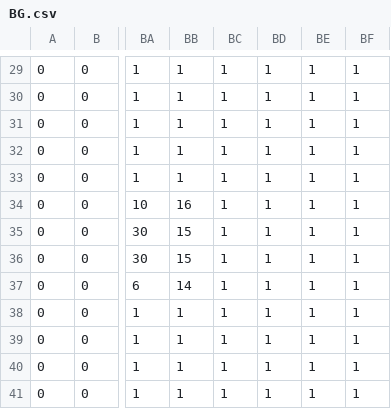
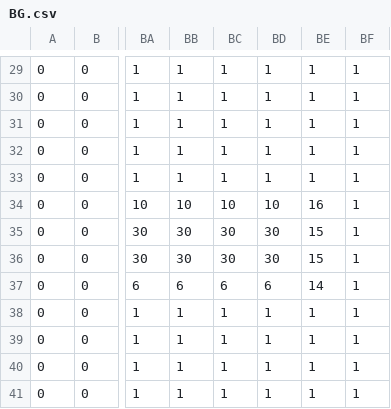
Before and after one commit to PixieCatSupreme/AnodyneSharp, a CSV file: AnodyneSharp/AnodyneSharp.Shared/Content/Maps/NEXUS/BG.csv, drawn as a sheet; only a part is shown, gaps mark what is left out; the diff names each change by its address in the sheet, - before the commit and + after, or states it on an @@ line.

```diff
--- a/AnodyneSharp/AnodyneSharp.Shared/Content/Maps/NEXUS/BG.csv
+++ b/AnodyneSharp/AnodyneSharp.Shared/Content/Maps/NEXUS/BG.csv
-BB34: 16
+BB34: 10
-BC34: 1
+BC34: 10
-BD34: 1
+BD34: 10
-BE34: 1
+BE34: 16
-BB35:BB36: 15
+BB35:BB36: 30
-BC35:BC36: 1
+BC35:BC36: 30
-BD35:BD36: 1
+BD35:BD36: 30
-BE35:BE36: 1
+BE35:BE36: 15
-BB37: 14
+BB37: 6
-BC37: 1
+BC37: 6
-BD37: 1
+BD37: 6
-BE37: 1
+BE37: 14
```
Also changed, not shown: AnodyneSharp/AnodyneSharp.Shared/Content/Maps/HOTEL/BG.csv, AnodyneSharp/AnodyneSharp.Shared/Content/Maps/WINDMILL/BG.csv, 43 other files.
